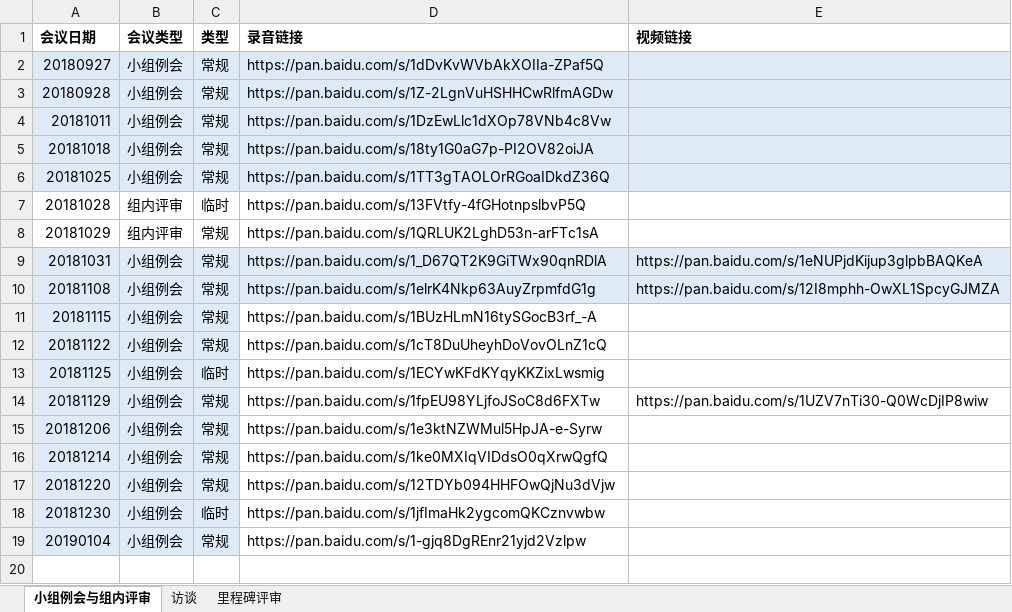
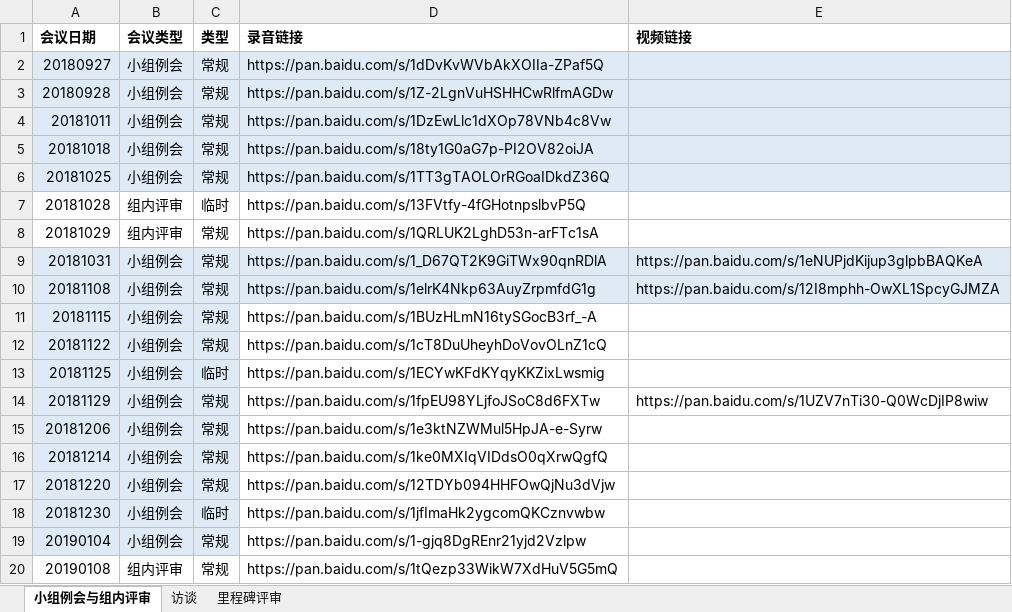
Before and after one commit to Maojiao/PRD, an Excel workbook: 渔乐生活/受控文档/会议纪要/PRD2018-G06-会议录音链接.xlsx, sheet 小组例会与组内评审, drawn as a sheet; values as stored, in another font and other column widths than the file's, no borders; the diff names each change by its address in the sheet, - before the commit and + after, or states it on an @@ line.

```diff
--- a/渔乐生活/受控文档/会议纪要/PRD2018-G06-会议录音链接.xlsx (sheet 小组例会与组内评审)
+++ b/渔乐生活/受控文档/会议纪要/PRD2018-G06-会议录音链接.xlsx (sheet 小组例会与组内评审)
+row 20: 20190108 | 组内评审 | 常规 | https://pan.baidu.com/s/1tQezp33WikW7XdHuV5G5mQ
```
Also changed, not shown: 1 other file.
